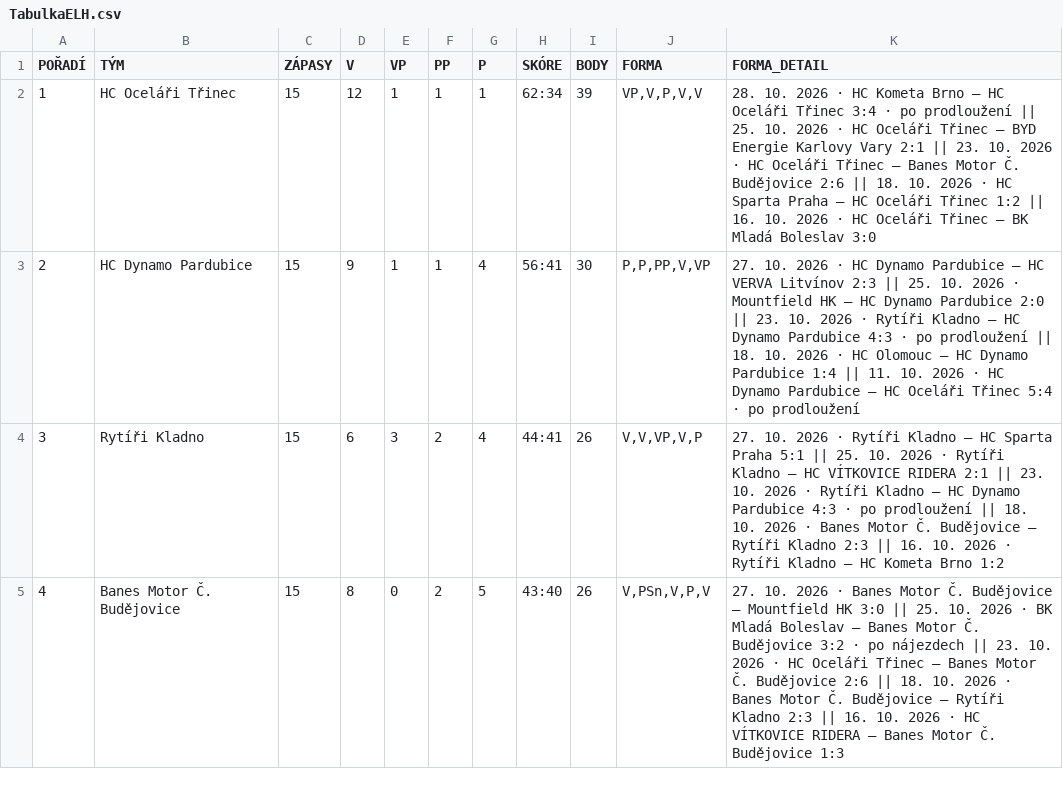
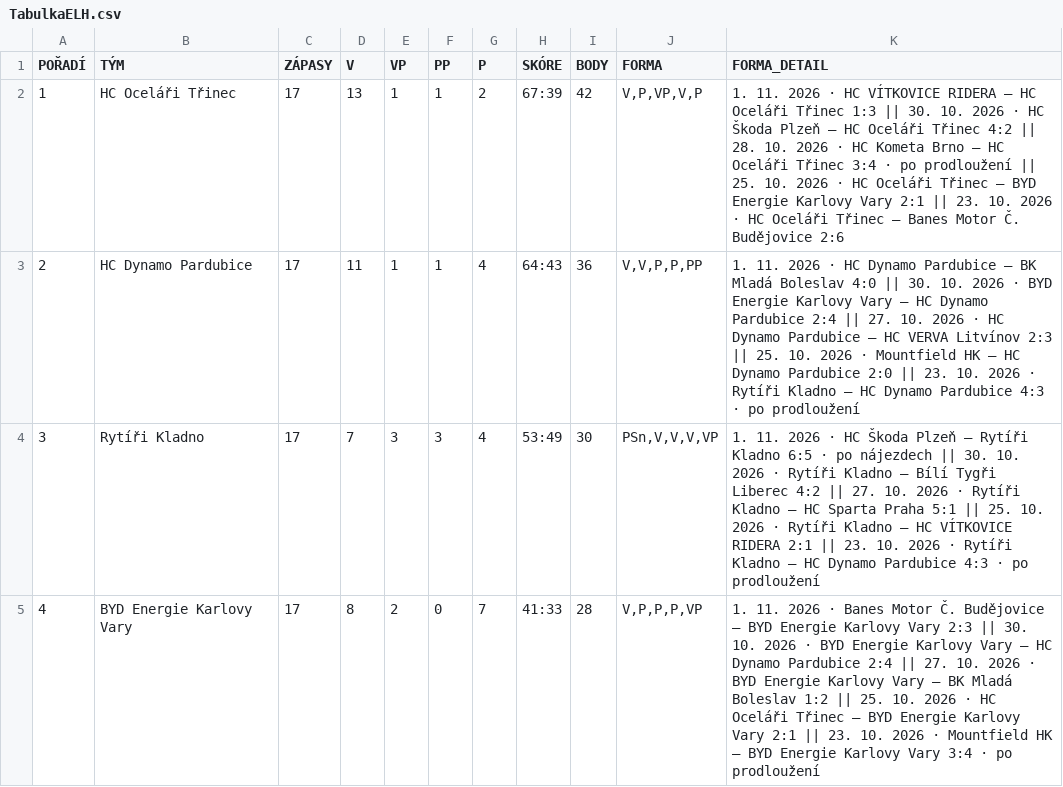
Before and after one commit to Adamos1511/ELH_IceStats, a CSV file: TabulkaELH.csv, drawn as a sheet; only a part is shown; the diff covers the shown part only.

```diff
--- a/TabulkaELH.csv
+++ b/TabulkaELH.csv
@@ -1,5 +1,5 @@
 POŘADÍ;TÝM;ZÁPASY;V;VP;PP;P;SKÓRE;BODY;FORMA;FORMA_DETAIL
-1;HC Oceláři Třinec;15;12;1;1;1;62:34;39;VP,V,P,V,V;28. 10. 2026 · HC Kometa Brno – HC Oceláři Třinec 3:4 · po prodloužení || 25. 10. 2026 · HC Oceláři Třinec – BYD Energie Karlovy Vary 2:1 || 23. 10. 2026 · HC Oceláři Třinec – Banes Motor Č. Budějovice 2:6 || 18. 10. 2026 · HC Sparta Praha – HC Oceláři Třinec 1:2 || 16. 10. 2026 · HC Oceláři Třinec – BK Mladá Boleslav 3:0
-2;HC Dynamo Pardubice;15;9;1;1;4;56:41;30;P,P,PP,V,VP;27. 10. 2026 · HC Dynamo Pardubice – HC VERVA Litvínov 2:3 || 25. 10. 2026 · Mountfield HK – HC Dynamo Pardubice 2:0 || 23. 10. 2026 · Rytíři Kladno – HC Dynamo Pardubice 4:3 · po prodloužení || 18. 10. 2026 · HC Olomouc – HC Dynamo Pardubice 1:4 || 11. 10. 2026 · HC Dynamo Pardubice – HC Oceláři Třinec 5:4 · po prodloužení
-3;Rytíři Kladno;15;6;3;2;4;44:41;26;V,V,VP,V,P;27. 10. 2026 · Rytíři Kladno – HC Sparta Praha 5:1 || 25. 10. 2026 · Rytíři Kladno – HC VÍTKOVICE RIDERA 2:1 || 23. 10. 2026 · Rytíři Kladno – HC Dynamo Pardubice 4:3 · po prodloužení || 18. 10. 2026 · Banes Motor Č. Budějovice – Rytíři Kladno 2:3 || 16. 10. 2026 · Rytíři Kladno – HC Kometa Brno 1:2
-4;Banes Motor Č. Budějovice;15;8;0;2;5;43:40;26;V,PSn,V,P,V;27. 10. 2026 · Banes Motor Č. Budějovice – Mountfield HK 3:0 || 25. 10. 2026 · BK Mladá Boleslav – Banes Motor Č. Budějovice 3:2 · po nájezdech || 23. 10. 2026 · HC Oceláři Třinec – Banes Motor Č. Budějovice 2:6 || 18. 10. 2026 · Banes Motor Č. Budějovice – Rytíři Kladno 2:3 || 16. 10. 2026 · HC VÍTKOVICE RIDERA – Banes Motor Č. Budějovice 1:3
+1;HC Oceláři Třinec;17;13;1;1;2;67:39;42;V,P,VP,V,P;1. 11. 2026 · HC VÍTKOVICE RIDERA – HC Oceláři Třinec 1:3 || 30. 10. 2026 · HC Škoda Plzeň – HC Oceláři Třinec 4:2 || 28. 10. 2026 · HC Kometa Brno – HC Oceláři Třinec 3:4 · po prodloužení || 25. 10. 2026 · HC Oceláři Třinec – BYD Energie Karlovy Vary 2:1 || 23. 10. 2026 · HC Oceláři Třinec – Banes Motor Č. Budějovice 2:6
+2;HC Dynamo Pardubice;17;11;1;1;4;64:43;36;V,V,P,P,PP;1. 11. 2026 · HC Dynamo Pardubice – BK Mladá Boleslav 4:0 || 30. 10. 2026 · BYD Energie Karlovy Vary – HC Dynamo Pardubice 2:4 || 27. 10. 2026 · HC Dynamo Pardubice – HC VERVA Litvínov 2:3 || 25. 10. 2026 · Mountfield HK – HC Dynamo Pardubice 2:0 || 23. 10. 2026 · Rytíři Kladno – HC Dynamo Pardubice 4:3 · po prodloužení
+3;Rytíři Kladno;17;7;3;3;4;53:49;30;PSn,V,V,V,VP;1. 11. 2026 · HC Škoda Plzeň – Rytíři Kladno 6:5 · po nájezdech || 30. 10. 2026 · Rytíři Kladno – Bílí Tygři Liberec 4:2 || 27. 10. 2026 · Rytíři Kladno – HC Sparta Praha 5:1 || 25. 10. 2026 · Rytíři Kladno – HC VÍTKOVICE RIDERA 2:1 || 23. 10. 2026 · Rytíři Kladno – HC Dynamo Pardubice 4:3 · po prodloužení
+4;BYD Energie Karlovy Vary;17;8;2;0;7;41:33;28;V,P,P,P,VP;1. 11. 2026 · Banes Motor Č. Budějovice – BYD Energie Karlovy Vary 2:3 || 30. 10. 2026 · BYD Energie Karlovy Vary – HC Dynamo Pardubice 2:4 || 27. 10. 2026 · BYD Energie Karlovy Vary – BK Mladá Boleslav 1:2 || 25. 10. 2026 · HC Oceláři Třinec – BYD Energie Karlovy Vary 2:1 || 23. 10. 2026 · Mountfield HK – BYD Energie Karlovy Vary 3:4 · po prodloužení
```
Also changed, not shown: 86 edited cells elsewhere in this file, brankari_detail.csv, hraci_detail.csv.
